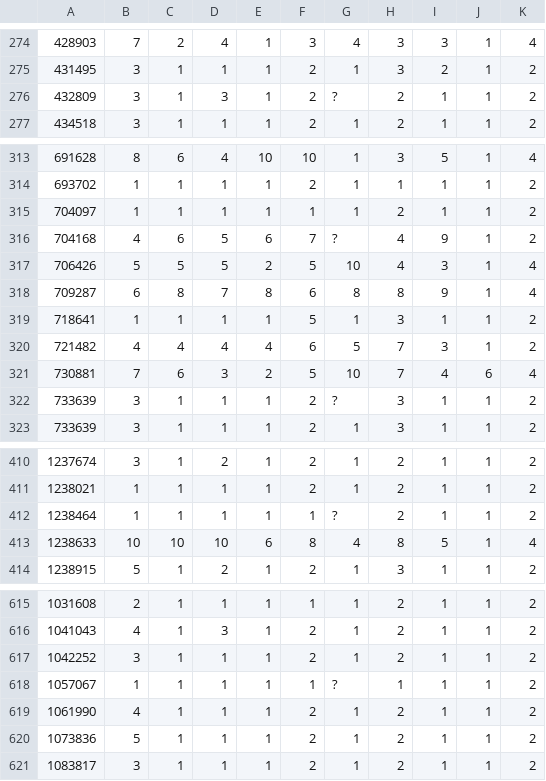
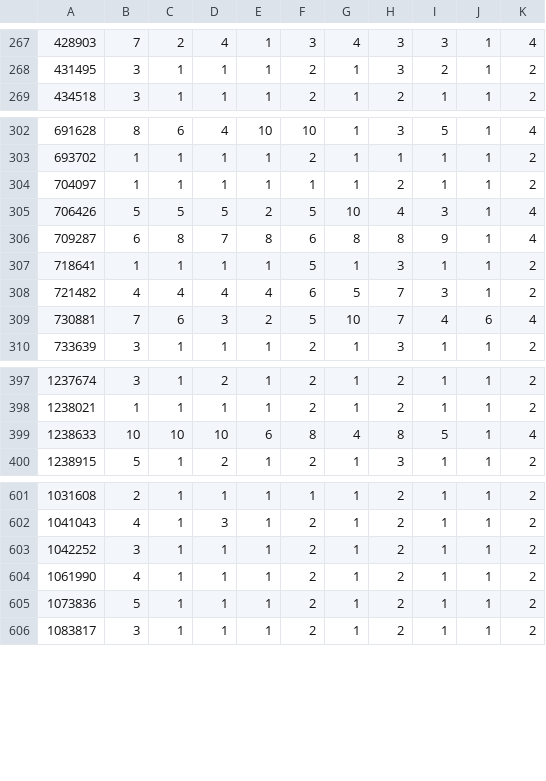
Before and after one commit to baharehgk/baharehgk.github.io, a CSV file: Machine_Learning/Sklearn/Case_Study/Classification/BreastCancer.csv, drawn as a sheet; only a part is shown, gaps mark what is left out; the diff covers the shown part only.

```diff
--- a/Machine_Learning/Sklearn/Case_Study/Classification/BreastCancer.csv
+++ b/Machine_Learning/Sklearn/Case_Study/Classification/BreastCancer.csv
@@ -275,3 +268,2 @@
 431495,3,1,1,1,2,1,3,2,1,2
-432809,3,1,3,1,2,?,2,1,1,2
 434518,3,1,1,1,2,1,2,1,1,2
@@ -315,3 +304,2 @@
 704097,1,1,1,1,1,1,2,1,1,2
-704168,4,6,5,6,7,?,4,9,1,2
 706426,5,5,5,2,5,10,4,3,1,4
@@ -321,3 +309,2 @@
 730881,7,6,3,2,5,10,7,4,6,4
-733639,3,1,1,1,2,?,3,1,1,2
 733639,3,1,1,1,2,1,3,1,1,2
@@ -411,3 +398,2 @@
 1238021,1,1,1,1,2,1,2,1,1,2
-1238464,1,1,1,1,1,?,2,1,1,2
 1238633,10,10,10,6,8,4,8,5,1,4
@@ -617,3 +603,2 @@
 1042252,3,1,1,1,2,1,2,1,1,2
-1057067,1,1,1,1,1,?,1,1,1,2
 1061990,4,1,1,1,2,1,2,1,1,2
```
Also changed, not shown: 1 added row and 11 removed rows elsewhere in this file.
